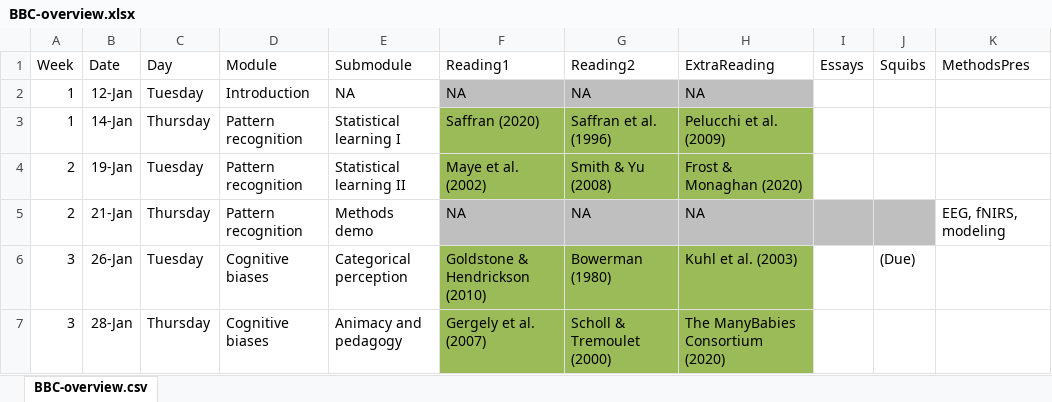
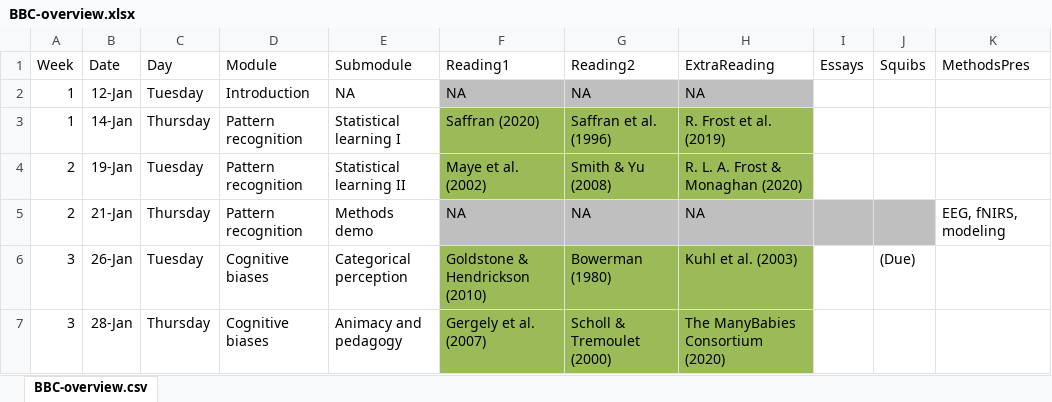
Before and after one commit to marisacasillas/chatterlab, an Excel workbook: BBC-overview.xlsx, sheet BBC-overview.csv, drawn as a sheet; only a part is shown; values as stored, in another font and other column widths than the file's, no borders; the diff names each change by its address in the sheet, - before the commit and + after, or states it on an @@ line.

Commit message:
Update BBC-overview.xlsx

```diff
--- a/BBC-overview.xlsx (sheet BBC-overview.csv)
+++ b/BBC-overview.xlsx (sheet BBC-overview.csv)
-H3 (ExtraReading): Pelucchi et al. (2009)
+H3 (ExtraReading): R. Frost et al. (2019)
-H4 (ExtraReading): Frost & Monaghan (2020)
+H4 (ExtraReading): R. L. A. Frost & Monaghan (2020)
```
